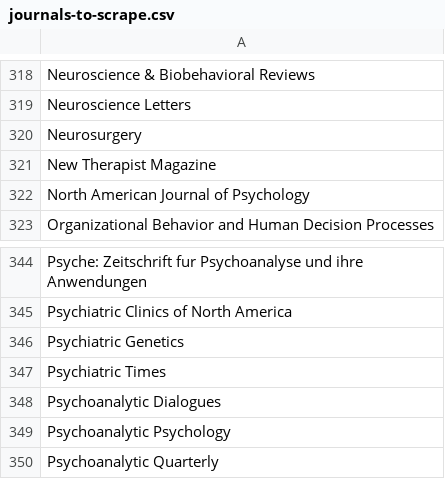
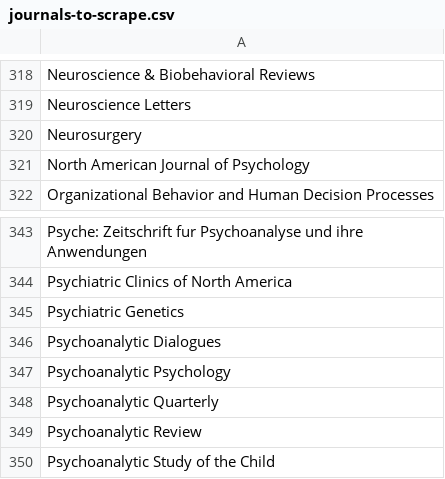
Before and after one commit to ScienceCommons/api, a CSV file: lib/tasks/journals-to-scrape.csv, drawn as a sheet; only a part is shown, gaps mark what is left out; the shorter side is filled out with more unchanged rows; the diff names each change by its address in the sheet, - before the commit and + after, or states it on an @@ line.

Commit message:
Deleted incorrect entry

```diff
--- a/lib/tasks/journals-to-scrape.csv
+++ b/lib/tasks/journals-to-scrape.csv
-row 321: New Therapist Magazine
-row 347: Psychiatric Times
```
